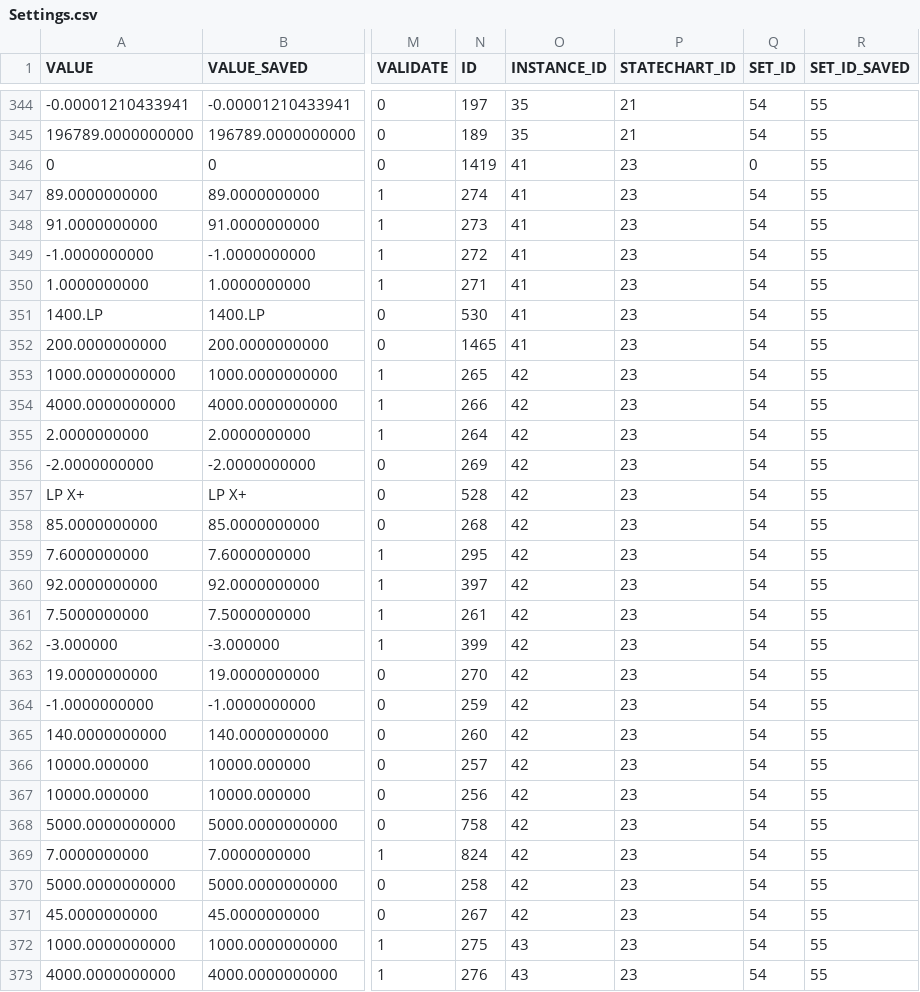
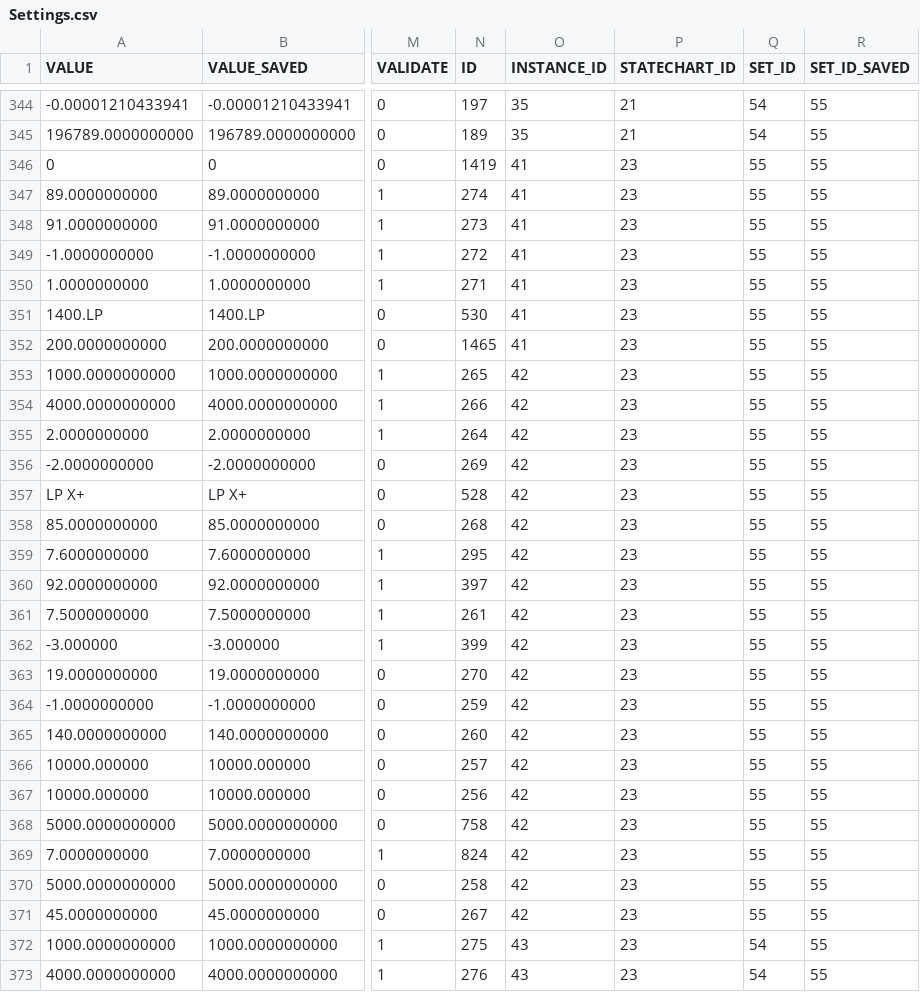
Before and after one commit to lsst-ts/ts_llconfig_mtcs, a CSV file: MTMount/Settings.csv, drawn as a sheet; only a part is shown, gaps mark what is left out; the diff covers the shown part only; the diff names each change by its address in the sheet, - before the commit and + after, or states it on an @@ line.

Commit message:
Files committed automatically by /home/lsst/LSST/mariadb-docker/settingsBackupCommit.sh script.

```diff
--- a/MTMount/Settings.csv
+++ b/MTMount/Settings.csv
-Q346 (SET_ID): 0
+Q346 (SET_ID): 55
-Q347:Q371 (SET_ID): 54
+Q347:Q371 (SET_ID): 55
```
Also changed, not shown: 25 edited cells elsewhere in this file.
